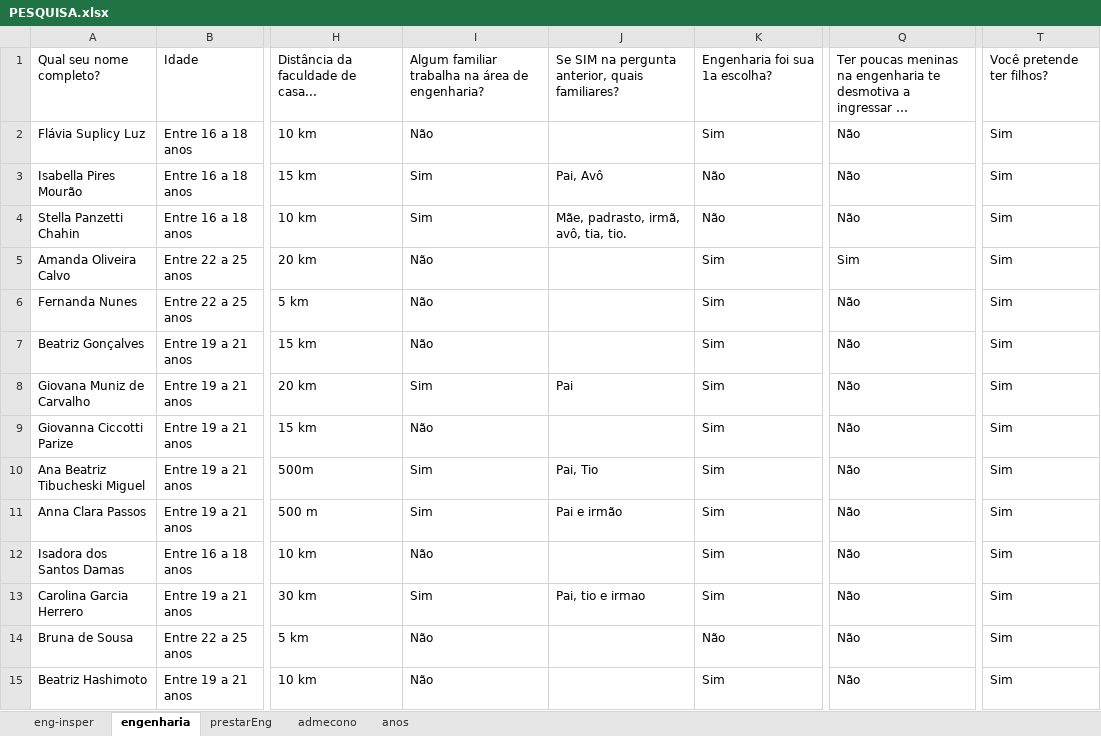
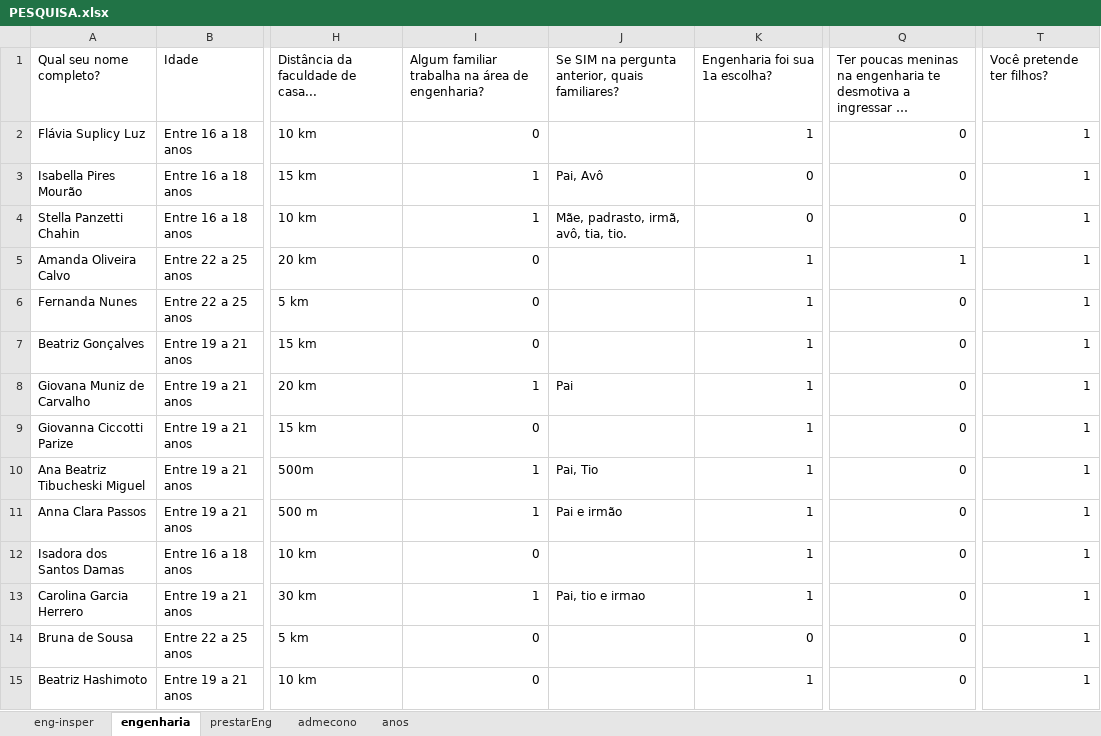
Before and after one commit to BeatrizAlexandre/Projeto_3_CD, an Excel workbook: PESQUISA.xlsx, sheet engenharia, drawn as a sheet; only a part is shown, gaps mark what is left out; long unchanged cells end in …; values as stored, in another font and other column widths than the file's, no borders; the diff covers the shown part only; the diff names each change by its address in the sheet, - before the commit and + after, or states it on an @@ line.

Commit message:
excel atualizado e regressao quase pronta

```diff
--- a/PESQUISA.xlsx (sheet engenharia)
+++ b/PESQUISA.xlsx (sheet engenharia)
-I2: Não
+I2: 0
-K2: Sim
+K2: 1
-Q2:Q4: Não
+Q2:Q4: 0
-T2:T15: Sim
+T2:T15: 1
-I3:I4: Sim
+I3:I4: 1
-K3:K4: Não
+K3:K4: 0
-I5:I7: Não
+I5:I7: 0
-K5:K13: Sim
+K5:K13: 1
-Q5: Sim
+Q5: 1
-Q6:Q15: Não
+Q6:Q15: 0
-I8: Sim
+I8: 1
-I9: Não
+I9: 0
-I10:I11: Sim
+I10:I11: 1
-I12: Não
+I12: 0
-I13: Sim
+I13: 1
-I14:I15: Não
+I14:I15: 0
-K14: Não
+K14: 0
-K15: Sim
+K15: 1
```
Also changed, not shown: 304 edited cells elsewhere in this sheet, 1 other file.
